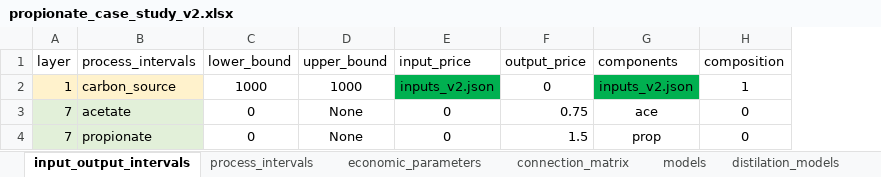
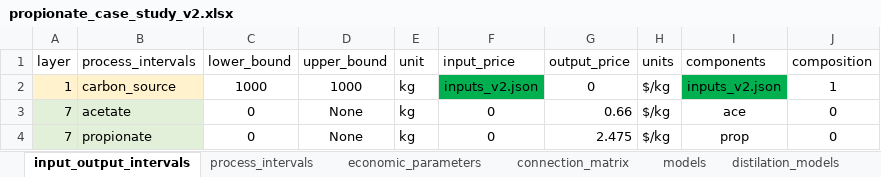
Before and after one commit to llvdrhau/Alquimia_Biorefinery_design_and_optimisation, an Excel workbook: excel files/propionate_case_study_v2.xlsx, sheet input_output_intervals, drawn as a sheet; values as stored, in another font and other column widths than the file's, no borders; charts and pictures and conditional formats not drawn; addresses are those after the commit; the diff names each change by its address in the sheet, - before the commit and + after, or states it on an @@ line.

```diff
--- a/excel files/propionate_case_study_v2.xlsx (sheet input_output_intervals)
+++ b/excel files/propionate_case_study_v2.xlsx (sheet input_output_intervals)
+column E (unit), rows 2-4: all kg
+column H (units), rows 2-4: all $/kg
-G3 (output_price): 0.75
+G3 (output_price): 0.66
-G4 (output_price): 1.5
+G4 (output_price): 2.475
```
Also changed, not shown: sheet references, sheet economic_parameters, sheet price_list, sheet process_intervals, charts or pictures, 7 other files.
